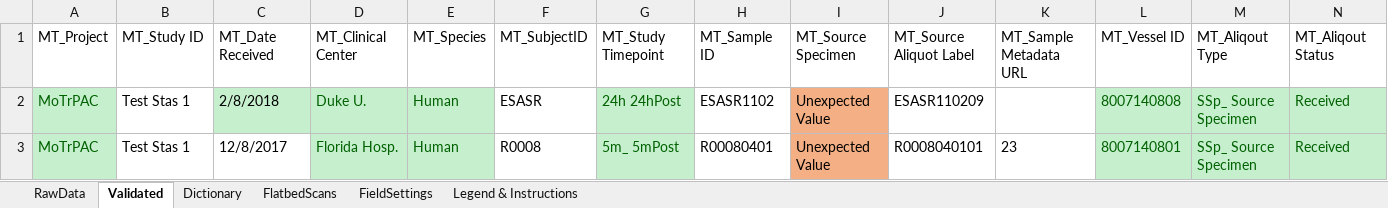
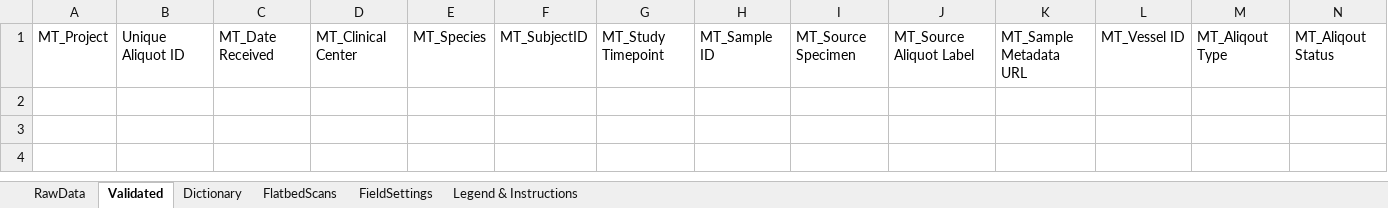
Before and after one commit to stasrira/Mount_Sinai_Mater_Import_Template, an Excel workbook: Check_in_template.v01.xlsm, sheet Validated, drawn as a sheet; only a part is shown; values as stored, in another font and other column widths than the file's, no borders; rows hold the shown columns only; the diff names each change by its address in the sheet, - before the commit and + after, or states it on an @@ line.

Commit message:
Dictionary tab got updated with latest mapping values (.xlsm file). Version is increased to 1.004 (.bas file)

```diff
--- a/Check_in_template.v01.xlsm (sheet Validated)
+++ b/Check_in_template.v01.xlsm (sheet Validated)
-B1: MT_Study ID
+B1: Unique Aliquot ID
-row 2: MoTrPAC | Test Stas 1 | 2/8/2018 | Duke U. | Human | ESASR | 24h 24hPost | ESASR1102 | Unexpected Value | ESASR110209 |  | 8007140808 | SSp_ Source Specimen | Received
-row 3: MoTrPAC | Test Stas 1 | 12/8/2017 | Florida Hosp. | Human | R0008 | 5m_ 5mPost | R00080401 | Unexpected Value | R0008040101 | 23 | 8007140801 | SSp_ Source Specimen | Received
```
Also changed, not shown: sheet Dictionary, sheet RawData, sheet FieldSettings, sheet FlatbedScans, charts or pictures, 1 other file.
